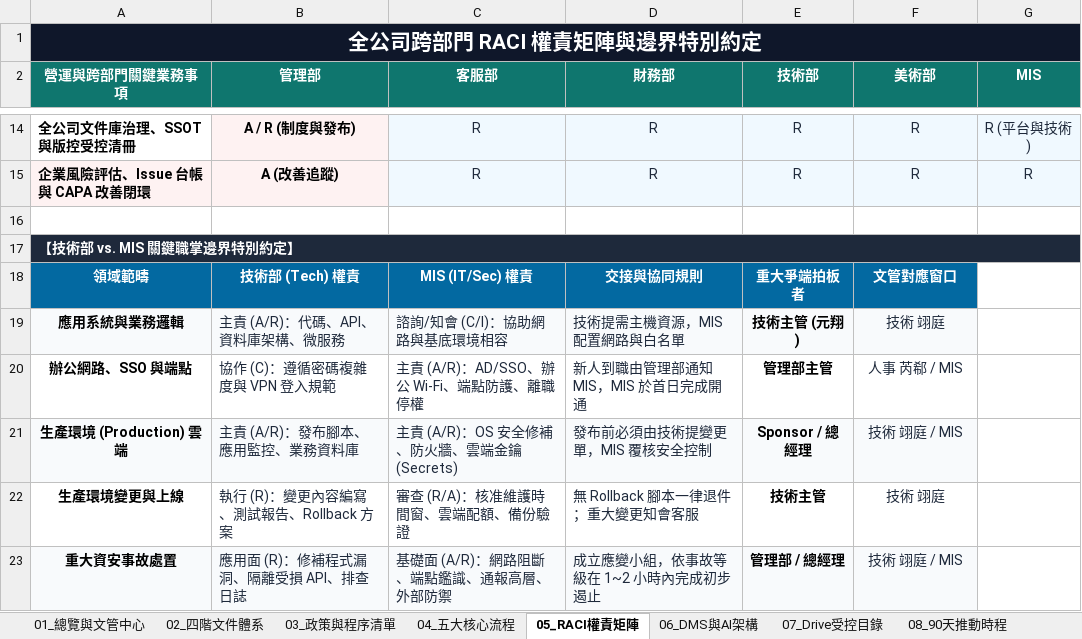
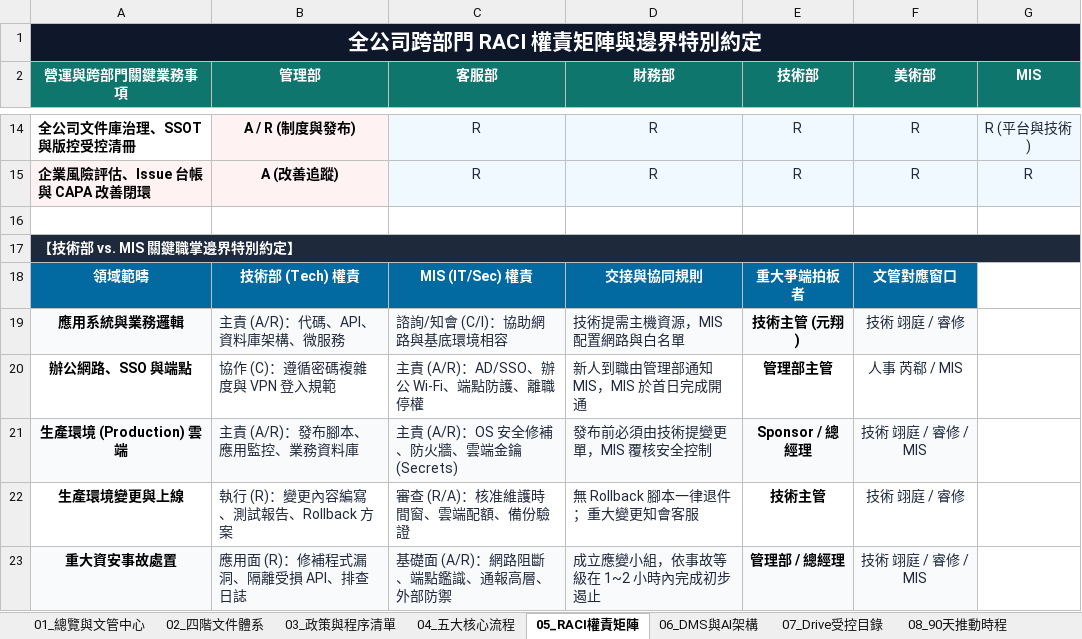
Before and after one commit to HowardLiao/ISO_DM, an Excel workbook: 盛欣_盛碁網絡_營運協同與治理標準化總綱_DMS.xlsx, sheet 05_RACI權責矩陣, drawn as a sheet; only a part is shown, gaps mark what is left out; values as stored, in another font and other column widths than the file's, no borders; the diff names each change by its address in the sheet, - before the commit and + after, or states it on an @@ line.

```diff
--- a/盛欣_盛碁網絡_營運協同與治理標準化總綱_DMS.xlsx (sheet 05_RACI權責矩陣)
+++ b/盛欣_盛碁網絡_營運協同與治理標準化總綱_DMS.xlsx (sheet 05_RACI權責矩陣)
-F19 (美術部): 技術 翊庭
+F19 (美術部): 技術 翊庭 / 睿修
-F21 (美術部): 技術 翊庭 / MIS
+F21 (美術部): 技術 翊庭 / 睿修 / MIS
-F22 (美術部): 技術 翊庭
+F22 (美術部): 技術 翊庭 / 睿修
-F23 (美術部): 技術 翊庭 / MIS
+F23 (美術部): 技術 翊庭 / 睿修 / MIS
```
Also changed, not shown: sheet 06_DMS與AI架構, sheet 03_政策與程序清單, sheet 01_總覽與文管中心, sheet 02_四階文件體系, sheet 07_Drive受控目錄, sheet 08_90天推動時程, 5 other files.
